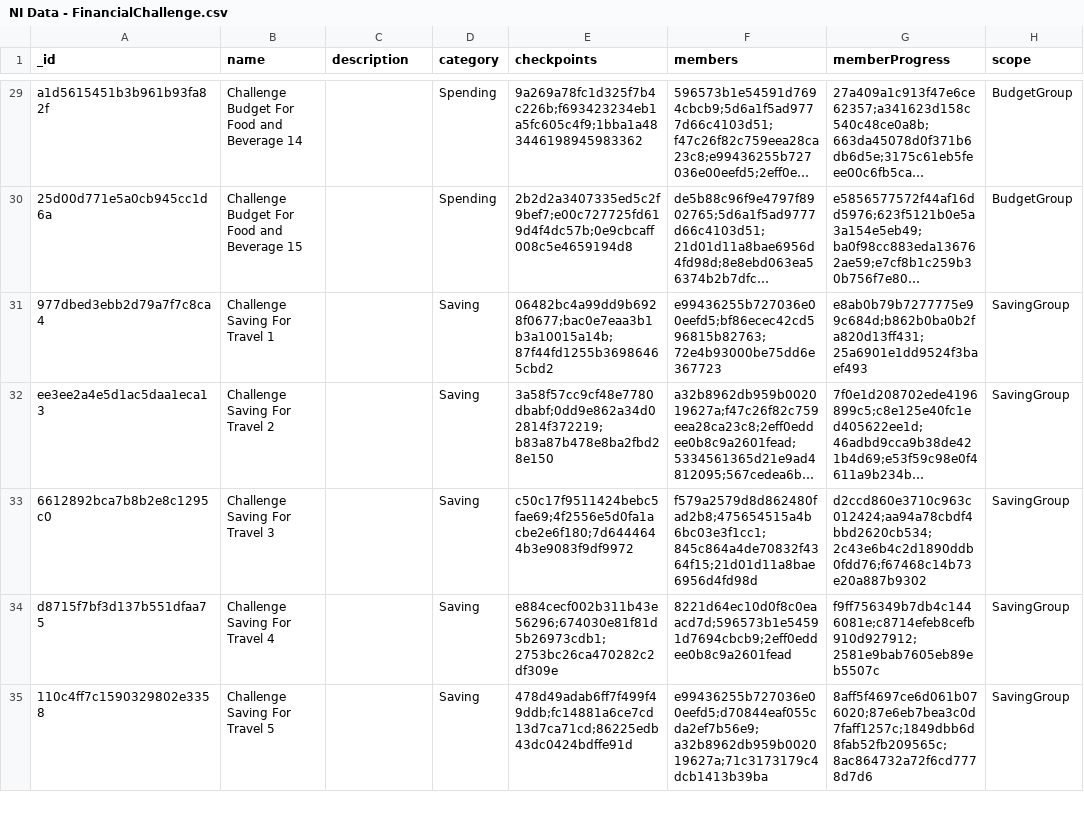
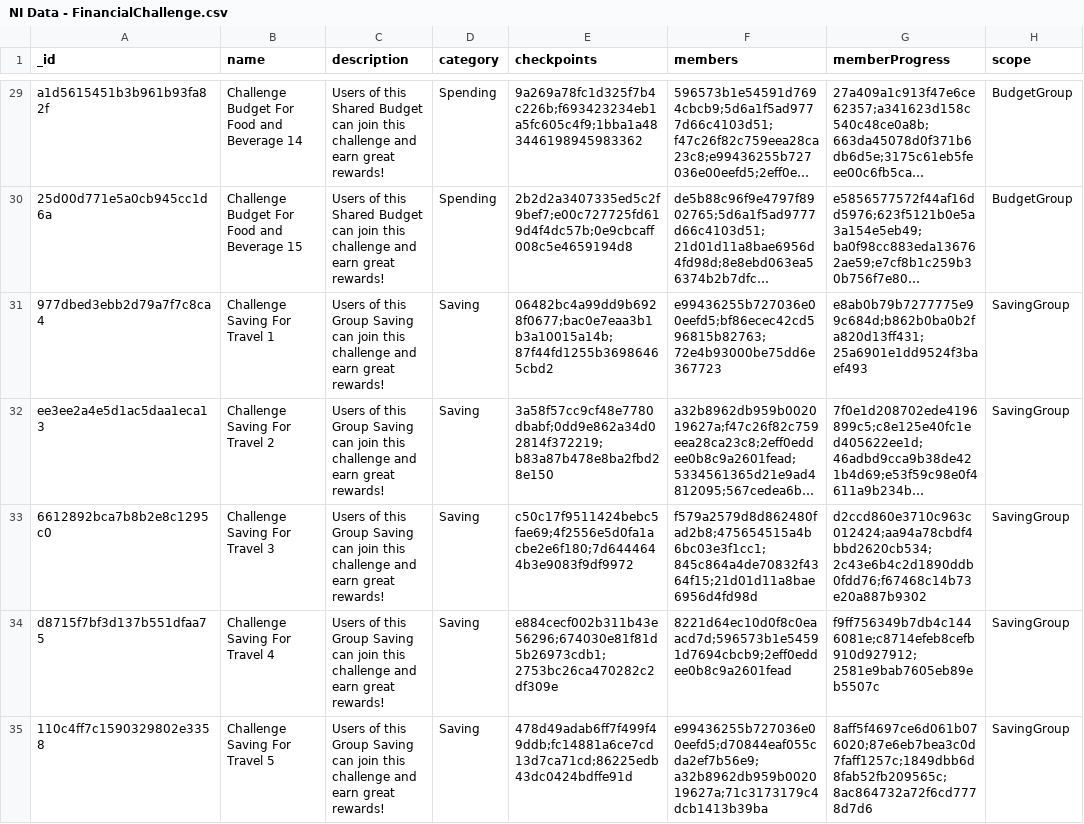
Before and after one commit to Puppychan/TymeSavingBackend, a CSV file: data/NI Data - FinancialChallenge.csv, drawn as a sheet; only a part is shown, gaps mark what is left out; long unchanged cells end in …; the diff covers the shown part only; the diff names each change by its address in the sheet, - before the commit and + after, or states it on an @@ line.

Commit message:
description data; update/delete transaction changes groups
- Challenge data now with description
- Update/Delete transaction amount are now correctly reflected in group's concurrentAmount
- Return total number of checkpoints

```diff
--- a/data/NI Data - FinancialChallenge.csv
+++ b/data/NI Data - FinancialChallenge.csv
-C29:C30 (description): (empty)
+C29:C30 (description): Users of this Shared Budget can join this challenge and earn great rewards!
-C31:C35 (description): (empty)
+C31:C35 (description): Users of this Group Saving can join this challenge and earn great rewards!
```
Also changed, not shown: 52 edited cells elsewhere in this file, data/NI Data - GroupSaving.csv, 8 other files.
